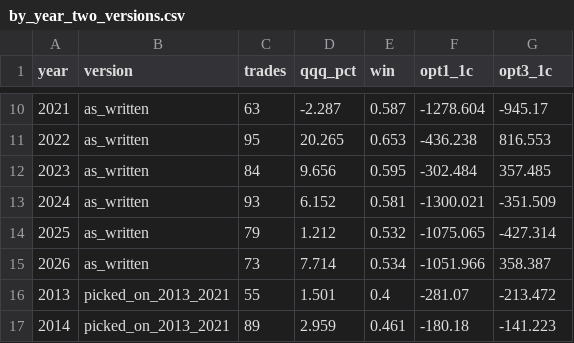
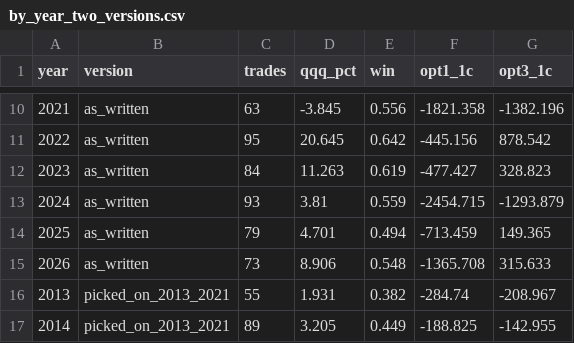
Before and after one commit to SportsSwap/for-claude, a CSV file: pa_lab/results/noise_band/by_year_two_versions.csv, drawn as a sheet; only a part is shown, gaps mark what is left out; the diff covers the shown part only.

```diff
--- a/pa_lab/results/noise_band/by_year_two_versions.csv
+++ b/pa_lab/results/noise_band/by_year_two_versions.csv
@@ -10,8 +10,8 @@ year,version,trades,qqq_pct,win,opt1_1c,opt3_1c
-2021,as_written,63,-2.287,0.587,-1278.604,-945.17
-2022,as_written,95,20.265,0.653,-436.238,816.553
-2023,as_written,84,9.656,0.595,-302.484,357.485
-2024,as_written,93,6.152,0.581,-1300.021,-351.509
-2025,as_written,79,1.212,0.532,-1075.065,-427.314
-2026,as_written,73,7.714,0.534,-1051.966,358.387
-2013,picked_on_2013_2021,55,1.501,0.4,-281.07,-213.472
-2014,picked_on_2013_2021,89,2.959,0.461,-180.18,-141.223
+2021,as_written,63,-3.845,0.556,-1821.358,-1382.196
+2022,as_written,95,20.645,0.642,-445.156,878.542
+2023,as_written,84,11.263,0.619,-477.427,328.823
+2024,as_written,93,3.81,0.559,-2454.715,-1293.879
+2025,as_written,79,4.701,0.494,-713.459,149.365
+2026,as_written,73,8.906,0.548,-1365.708,315.633
+2013,picked_on_2013_2021,55,1.931,0.382,-284.74,-208.967
+2014,picked_on_2013_2021,89,3.205,0.449,-188.825,-142.955
```
Also changed, not shown: 74 edited cells elsewhere in this file, pa_lab/results/noise_band/summary_A_daily_atr.csv, pa_lab/results/noise_band/trades_A_daily_atr.csv, 21 other files.
